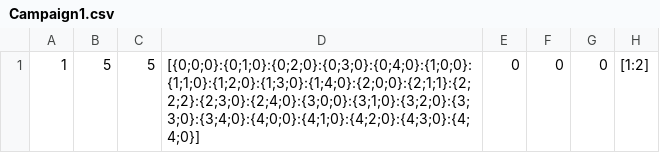
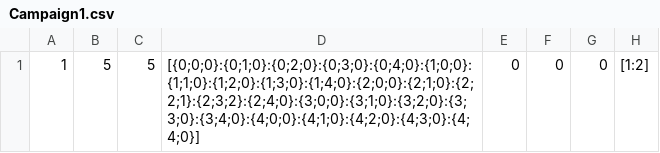
Before and after one commit to Trim0500/DnD-Character-Creation, a CSV file: Serialized Campaigns/Campaign1.csv, drawn as a sheet.

```diff
--- a/Serialized Campaigns/Campaign1.csv
+++ b/Serialized Campaigns/Campaign1.csv
@@ -1 +1 @@
-1,5,5,[{0;0;0}:{0;1;0}:{0;2;0}:{0;3;0}:{0;4;0}:{1;0;0}:{1;1;0}:{1;2;0}:{1;3;0}:{1;4;0}:{2;0;0}:{2;1;1}:{2;2;2}:{2;3;0}:{2;4;0}:{3;0;0}:{3;1;0}:{3;2;0}:{3;3;0}:{3;4;0}:{4;0;0}:{4;1;0}:{4;2;0}:{4;3;0}:{4;4;0}],0,0,0,[1:2]
+1,5,5,[{0;0;0}:{0;1;0}:{0;2;0}:{0;3;0}:{0;4;0}:{1;0;0}:{1;1;0}:{1;2;0}:{1;3;0}:{1;4;0}:{2;0;0}:{2;1;0}:{2;2;1}:{2;3;2}:{2;4;0}:{3;0;0}:{3;1;0}:{3;2;0}:{3;3;0}:{3;4;0}:{4;0;0}:{4;1;0}:{4;2;0}:{4;3;0}:{4;4;0}],0,0,0,[1:2]
```
Also changed, not shown: Serialized Campaigns/Characters/Character_0.csv, 8 other files.
